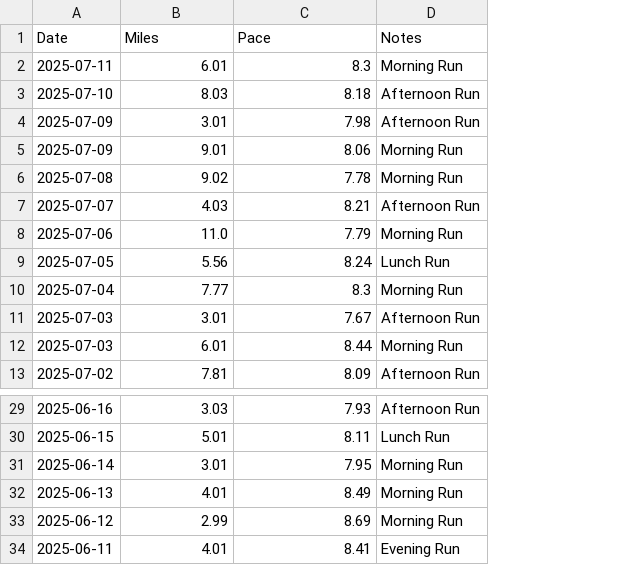
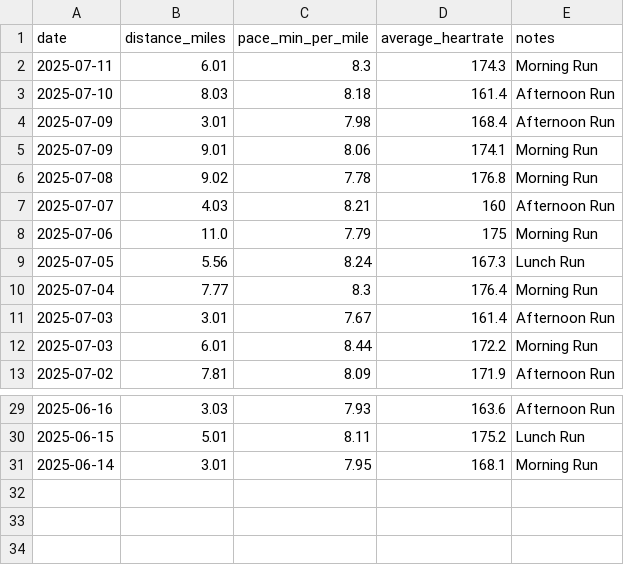
Before and after one commit to calistamayer11/running_project, a CSV file: recent_runs.csv, drawn as a sheet; only a part is shown, gaps mark what is left out; removed rows and columns are numbered as before the commit, all else as after; the diff names each change by its address in the sheet, - before the commit and + after, or states it on an @@ line.

Commit message:
adding heart rate data

```diff
--- a/recent_runs.csv
+++ b/recent_runs.csv
+column D, rows 2-13: 174.3 | 161.4 | 168.4 | 174.1 | 176.8 | 160 | 175 | 167.3 | 176.4 | 161.4 | 172.2 | 171.9; rows 29-31: 163.6 | 175.2 | 168.1
-row 1: Date | Miles | Pace | Notes
+row 1: date | distance_miles | pace_min_per_mile | average_heartrate | notes
-row 32: 2025-06-13 | 4.01 | 8.49 | Morning Run
-row 33: 2025-06-12 | 2.99 | 8.69 | Morning Run
-row 34: 2025-06-11 | 4.01 | 8.41 | Evening Run
```
Also changed, not shown: 3 other files.
